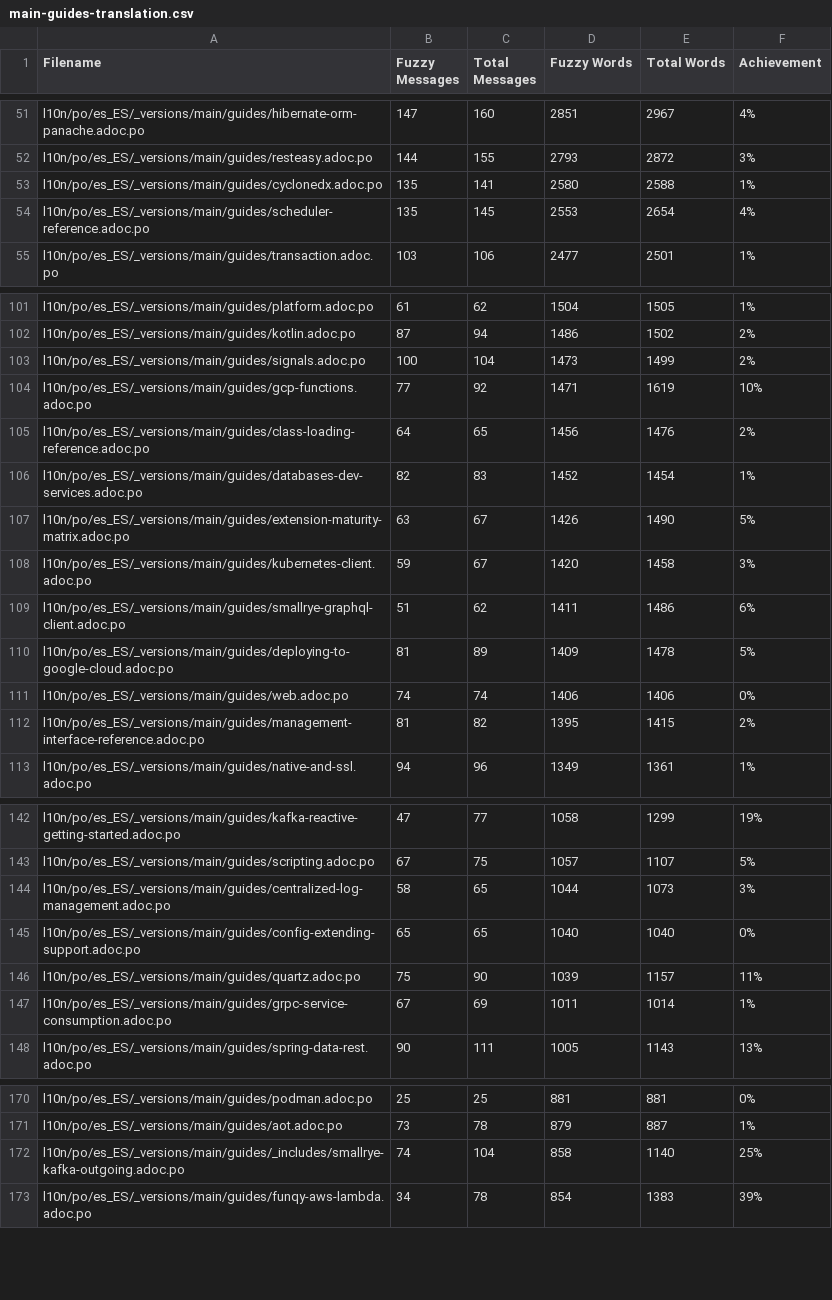
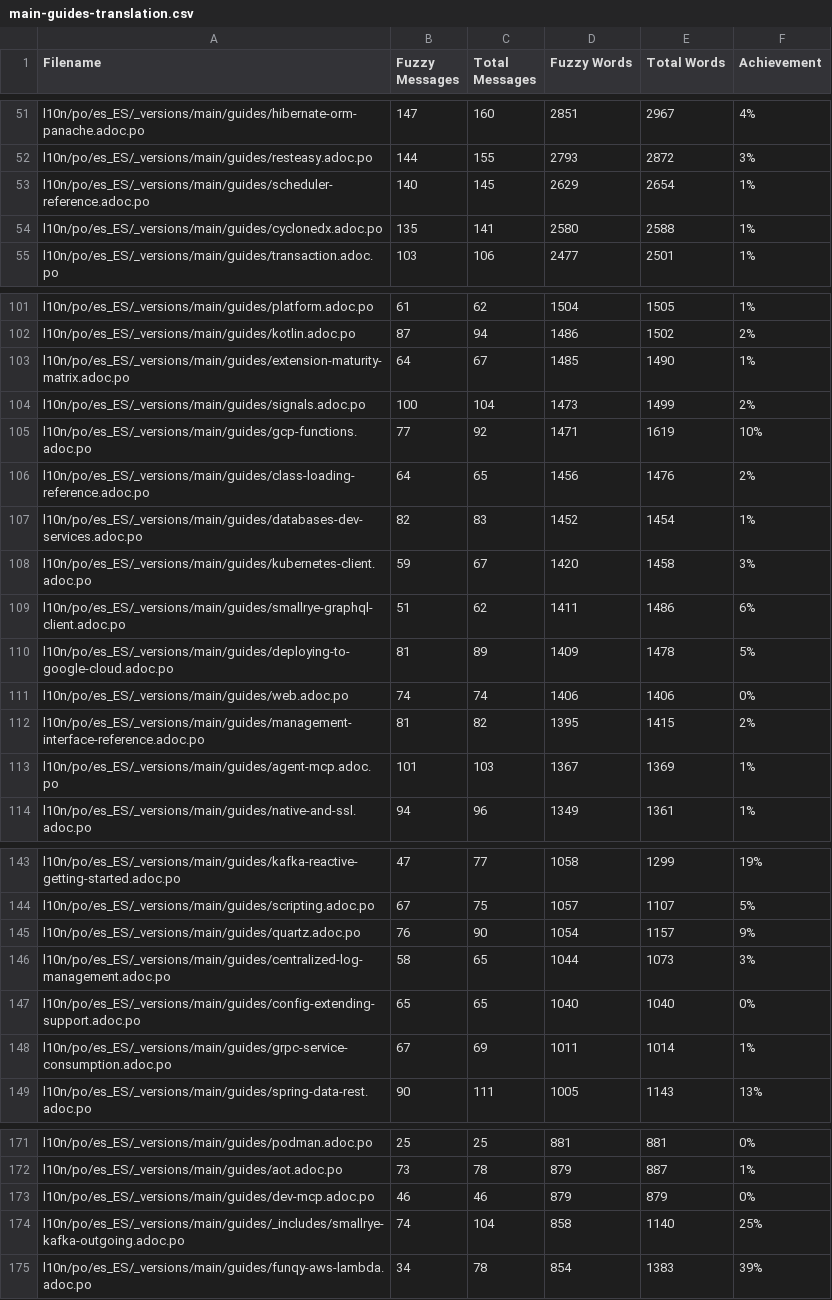
Before and after one commit to quarkusio/es.quarkus.io, a CSV file: l10n/stats/main-guides-translation.csv, drawn as a sheet; only a part is shown, gaps mark what is left out; the diff covers the shown part only.

```diff
--- a/l10n/stats/main-guides-translation.csv
+++ b/l10n/stats/main-guides-translation.csv
@@ -52,4 +52,4 @@ l10n/po/es_ES/_versions/main/guides/hibernate-orm-panache.adoc.po, 147, 160, 285
 l10n/po/es_ES/_versions/main/guides/resteasy.adoc.po, 144, 155, 2793, 2872, 3%
+l10n/po/es_ES/_versions/main/guides/scheduler-reference.adoc.po, 140, 145, 2629, 2654, 1%
 l10n/po/es_ES/_versions/main/guides/cyclonedx.adoc.po, 135, 141, 2580, 2588, 1%
-l10n/po/es_ES/_versions/main/guides/scheduler-reference.adoc.po, 135, 145, 2553, 2654, 4%
 l10n/po/es_ES/_versions/main/guides/transaction.adoc.po, 103, 106, 2477, 2501, 1%
@@ -102,2 +102,3 @@ l10n/po/es_ES/_versions/main/guides/platform.adoc.po, 61, 62, 1504, 1505, 1%
 l10n/po/es_ES/_versions/main/guides/kotlin.adoc.po, 87, 94, 1486, 1502, 2%
+l10n/po/es_ES/_versions/main/guides/extension-maturity-matrix.adoc.po, 64, 67, 1485, 1490, 1%
 l10n/po/es_ES/_versions/main/guides/signals.adoc.po, 100, 104, 1473, 1499, 2%
@@ -106,3 +107,2 @@ l10n/po/es_ES/_versions/main/guides/class-loading-reference.adoc.po, 64, 65, 145
 l10n/po/es_ES/_versions/main/guides/databases-dev-services.adoc.po, 82, 83, 1452, 1454, 1%
-l10n/po/es_ES/_versions/main/guides/extension-maturity-matrix.adoc.po, 63, 67, 1426, 1490, 5%
 l10n/po/es_ES/_versions/main/guides/kubernetes-client.adoc.po, 59, 67, 1420, 1458, 3%
@@ -112,2 +112,3 @@ l10n/po/es_ES/_versions/main/guides/web.adoc.po, 74, 74, 1406, 1406, 0%
 l10n/po/es_ES/_versions/main/guides/management-interface-reference.adoc.po, 81, 82, 1395, 1415, 2%
+l10n/po/es_ES/_versions/main/guides/agent-mcp.adoc.po, 101, 103, 1367, 1369, 1%
 l10n/po/es_ES/_versions/main/guides/native-and-ssl.adoc.po, 94, 96, 1349, 1361, 1%
@@ -143,5 +144,5 @@ l10n/po/es_ES/_versions/main/guides/kafka-reactive-getting-started.adoc.po, 47,
 l10n/po/es_ES/_versions/main/guides/scripting.adoc.po, 67, 75, 1057, 1107, 5%
+l10n/po/es_ES/_versions/main/guides/quartz.adoc.po, 76, 90, 1054, 1157, 9%
 l10n/po/es_ES/_versions/main/guides/centralized-log-management.adoc.po, 58, 65, 1044, 1073, 3%
 l10n/po/es_ES/_versions/main/guides/config-extending-support.adoc.po, 65, 65, 1040, 1040, 0%
-l10n/po/es_ES/_versions/main/guides/quartz.adoc.po, 75, 90, 1039, 1157, 11%
 l10n/po/es_ES/_versions/main/guides/grpc-service-consumption.adoc.po, 67, 69, 1011, 1014, 1%
@@ -171,2 +172,3 @@ l10n/po/es_ES/_versions/main/guides/podman.adoc.po, 25, 25, 881, 881, 0%
 l10n/po/es_ES/_versions/main/guides/aot.adoc.po, 73, 78, 879, 887, 1%
+l10n/po/es_ES/_versions/main/guides/dev-mcp.adoc.po, 46, 46, 879, 879, 0%
 l10n/po/es_ES/_versions/main/guides/_includes/smallrye-kafka-outgoing.adoc.po, 74, 104, 858, 1140, 25%
```
Also changed, not shown: 2 removed rows and 3 edited cells elsewhere in this file, l10n/stats/misc-translation.csv, l10n/stats/posts-translation.csv.
